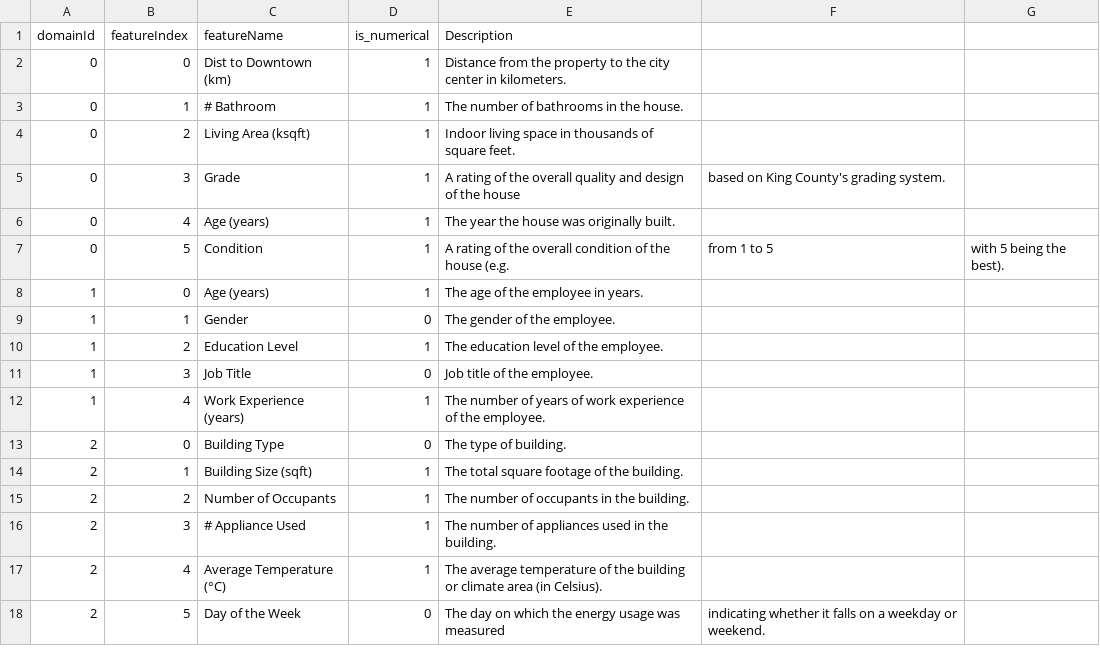
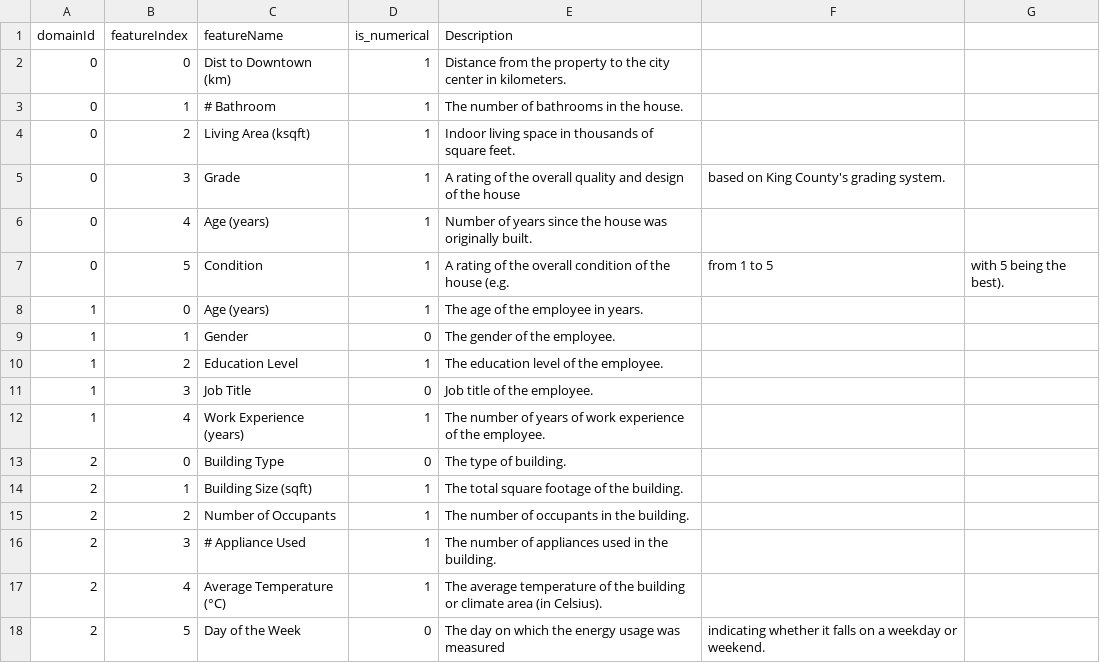
Before and after one commit to Yvonnefanf/Yvonnefanf.github.io, a CSV file: ComparableXAI/data/metadata.csv, drawn as a sheet.

```diff
--- a/ComparableXAI/data/metadata.csv
+++ b/ComparableXAI/data/metadata.csv
@@ -5,3 +5,3 @@ domainId,featureIndex,featureName,is_numerical,Description
 0,3,Grade,1,A rating of the overall quality and design of the house, based on King County's grading system.
-0,4,Age (years),1,The year the house was originally built.
+0,4,Age (years),1,Number of years since the house was originally built.
 0,5,Condition,1,A rating of the overall condition of the house (e.g., from 1 to 5, with 5 being the best).
```
Also changed, not shown: 1 other file.
